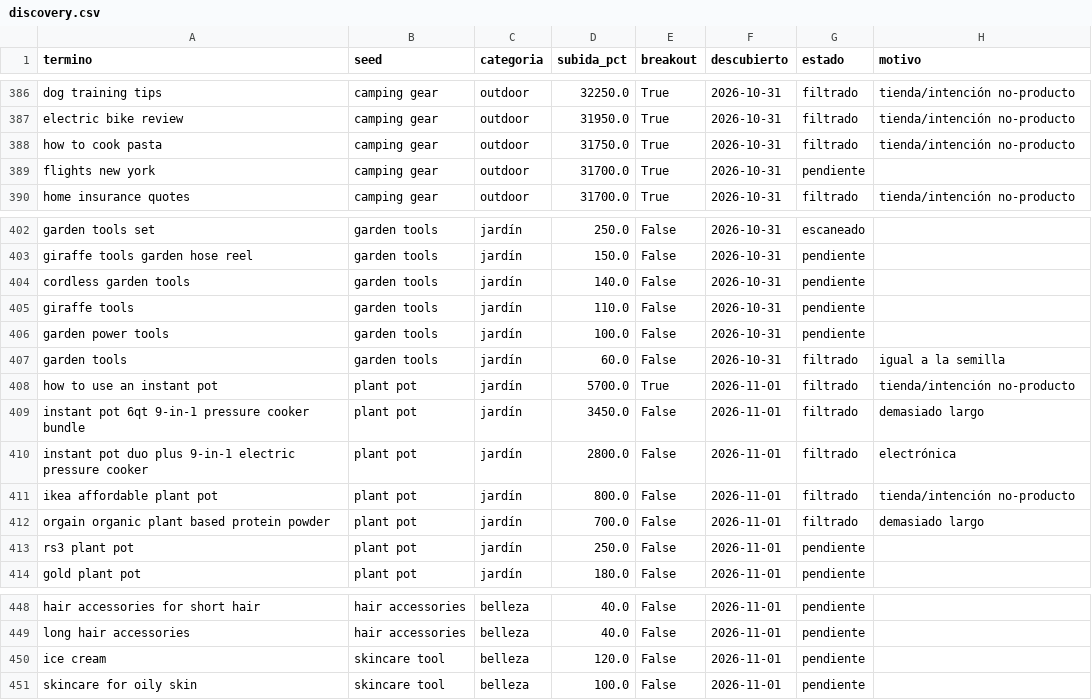
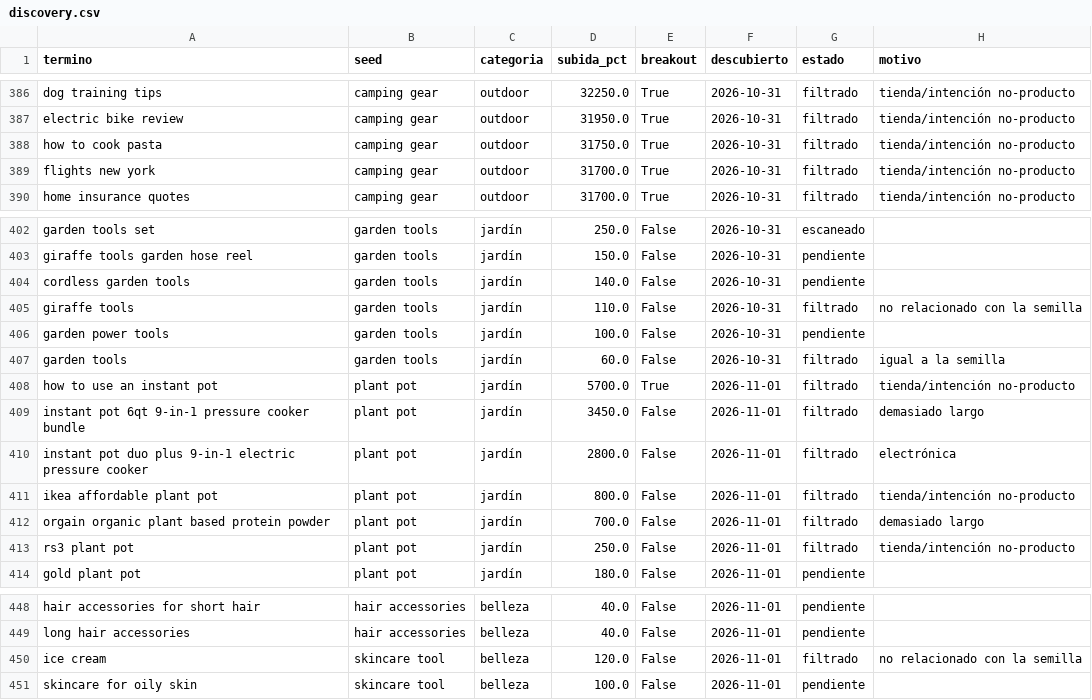
Before and after one commit to infoboy27/weaverslogistic, a CSV file: data/discovery.csv, drawn as a sheet; only a part is shown, gaps mark what is left out; the diff covers the shown part only.

```diff
--- a/data/discovery.csv
+++ b/data/discovery.csv
@@ -388,3 +388,3 @@ electric bike review,camping gear,outdoor,31950.0,True,2026-10-31,filtrado,tiend
 how to cook pasta,camping gear,outdoor,31750.0,True,2026-10-31,filtrado,tienda/intención no-producto
-flights new york,camping gear,outdoor,31700.0,True,2026-10-31,pendiente,
+flights new york,camping gear,outdoor,31700.0,True,2026-10-31,filtrado,tienda/intención no-producto
 home insurance quotes,camping gear,outdoor,31700.0,True,2026-10-31,filtrado,tienda/intención no-producto
@@ -404,3 +404,3 @@ giraffe tools garden hose reel,garden tools,jardín,150.0,False,2026-10-31,pendi
 cordless garden tools,garden tools,jardín,140.0,False,2026-10-31,pendiente,
-giraffe tools,garden tools,jardín,110.0,False,2026-10-31,pendiente,
+giraffe tools,garden tools,jardín,110.0,False,2026-10-31,filtrado,no relacionado con la semilla
 garden power tools,garden tools,jardín,100.0,False,2026-10-31,pendiente,
@@ -412,3 +412,3 @@ ikea affordable plant pot,plant pot,jardín,800.0,False,2026-11-01,filtrado,tien
 orgain organic plant based protein powder,plant pot,jardín,700.0,False,2026-11-01,filtrado,demasiado largo
-rs3 plant pot,plant pot,jardín,250.0,False,2026-11-01,pendiente,
+rs3 plant pot,plant pot,jardín,250.0,False,2026-11-01,filtrado,tienda/intención no-producto
 gold plant pot,plant pot,jardín,180.0,False,2026-11-01,pendiente,
@@ -449,3 +449,3 @@ hair accessories for short hair,hair accessories,belleza,40.0,False,2026-11-01,p
 long hair accessories,hair accessories,belleza,40.0,False,2026-11-01,pendiente,
-ice cream,skincare tool,belleza,120.0,False,2026-11-01,pendiente,
+ice cream,skincare tool,belleza,120.0,False,2026-11-01,filtrado,no relacionado con la semilla
 skincare for oily skin,skincare tool,belleza,100.0,False,2026-11-01,pendiente,
```
Also changed, not shown: 46 edited cells elsewhere in this file, 2 other files.
